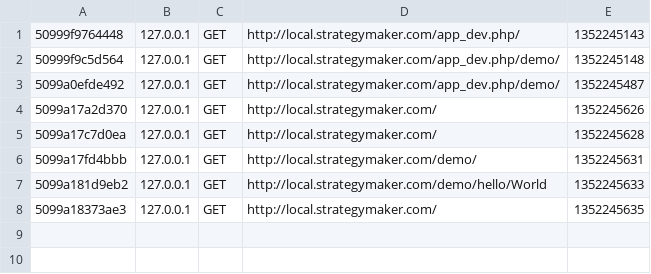
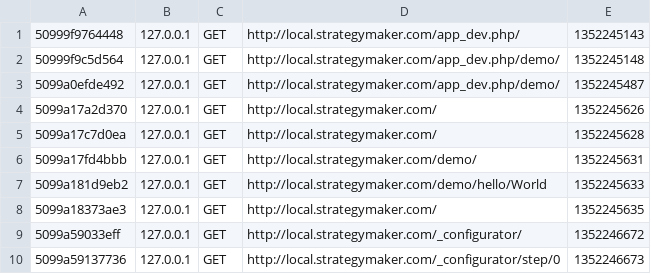
Before and after one commit to front/s2-demo, a CSV file: app/cache/dev/profiler/index.csv, drawn as a sheet; the diff names each change by its address in the sheet, - before the commit and + after, or states it on an @@ line.

```diff
--- a/app/cache/dev/profiler/index.csv
+++ b/app/cache/dev/profiler/index.csv
+row 9: 5099a59033eff | 127.0.0.1 | GET | http://local.strategymaker.com/_configurator/ | 1352246672
+row 10: 5099a59137736 | 127.0.0.1 | GET | http://local.strategymaker.com/_configurator/step/0 | 1352246673
```
Also changed, not shown: 3 other files.
